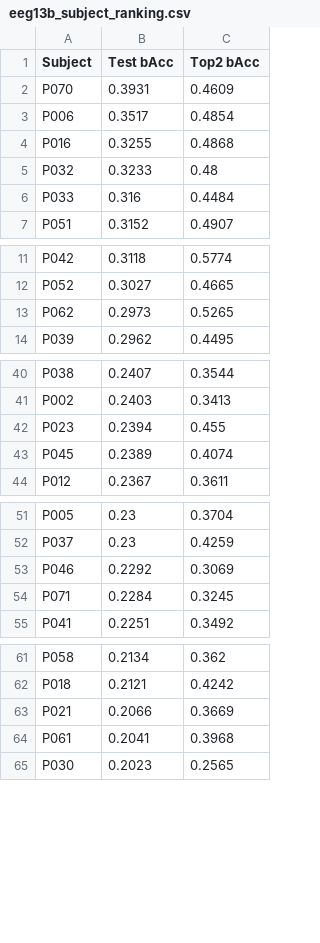
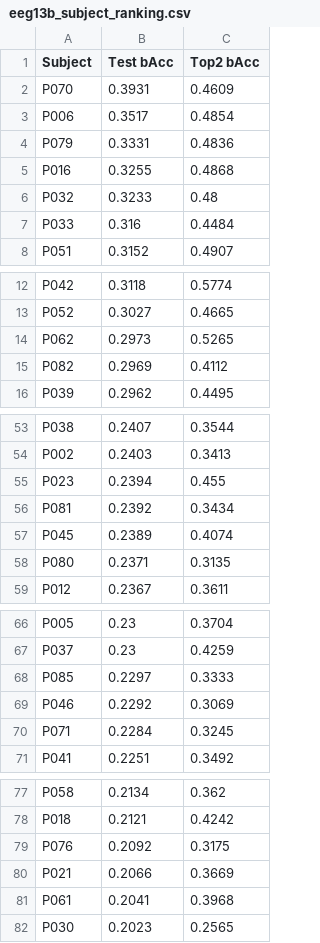
Before and after one commit to daniele22-u/miralis-hypergraph-imagined-speech, a CSV file: figures/eeg13b_subject_ranking.csv, drawn as a sheet; only a part is shown, gaps mark what is left out; the diff covers the shown part only.

```diff
--- a/figures/eeg13b_subject_ranking.csv
+++ b/figures/eeg13b_subject_ranking.csv
@@ -3,2 +3,3 @@ P070,0.3931,0.4609
 P006,0.3517,0.4854
+P079,0.3331,0.4836
 P016,0.3255,0.4868
@@ -13,2 +14,3 @@ P052,0.3027,0.4665
 P062,0.2973,0.5265
+P082,0.2969,0.4112
 P039,0.2962,0.4495
@@ -42,3 +55,5 @@ P002,0.2403,0.3413
 P023,0.2394,0.455
+P081,0.2392,0.3434
 P045,0.2389,0.4074
+P080,0.2371,0.3135
 P012,0.2367,0.3611
@@ -52,2 +67,3 @@ P005,0.23,0.3704
 P037,0.23,0.4259
+P085,0.2297,0.3333
 P046,0.2292,0.3069
@@ -62,2 +78,3 @@ P058,0.2134,0.362
 P018,0.2121,0.4242
+P076,0.2092,0.3175
 P021,0.2066,0.3669
```
Also changed, not shown: 11 added rows elsewhere in this file, figures/eeg13b_comparison.csv, figures/eeg16_subject_cluster_summary.csv, 34 other files.
